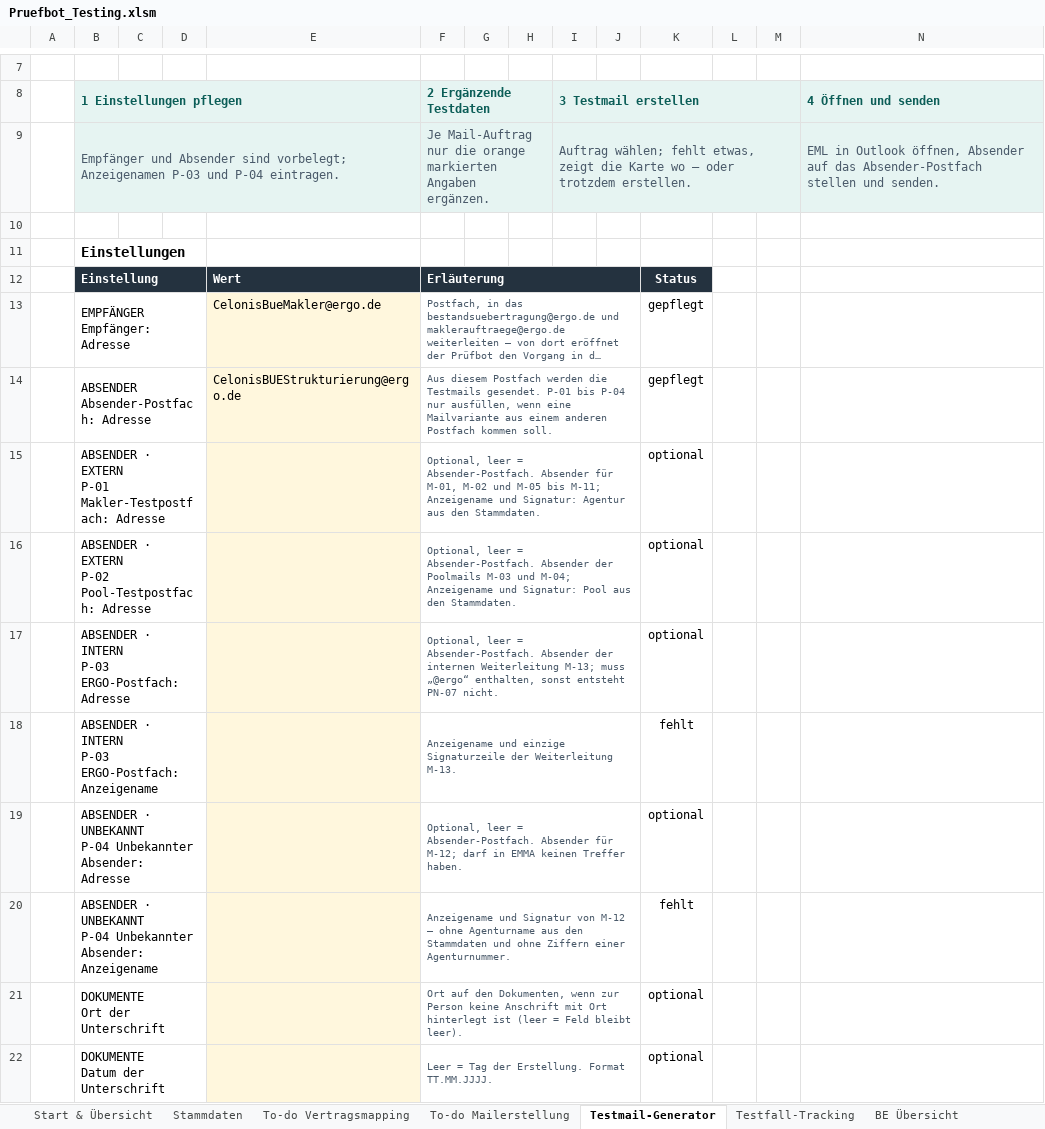
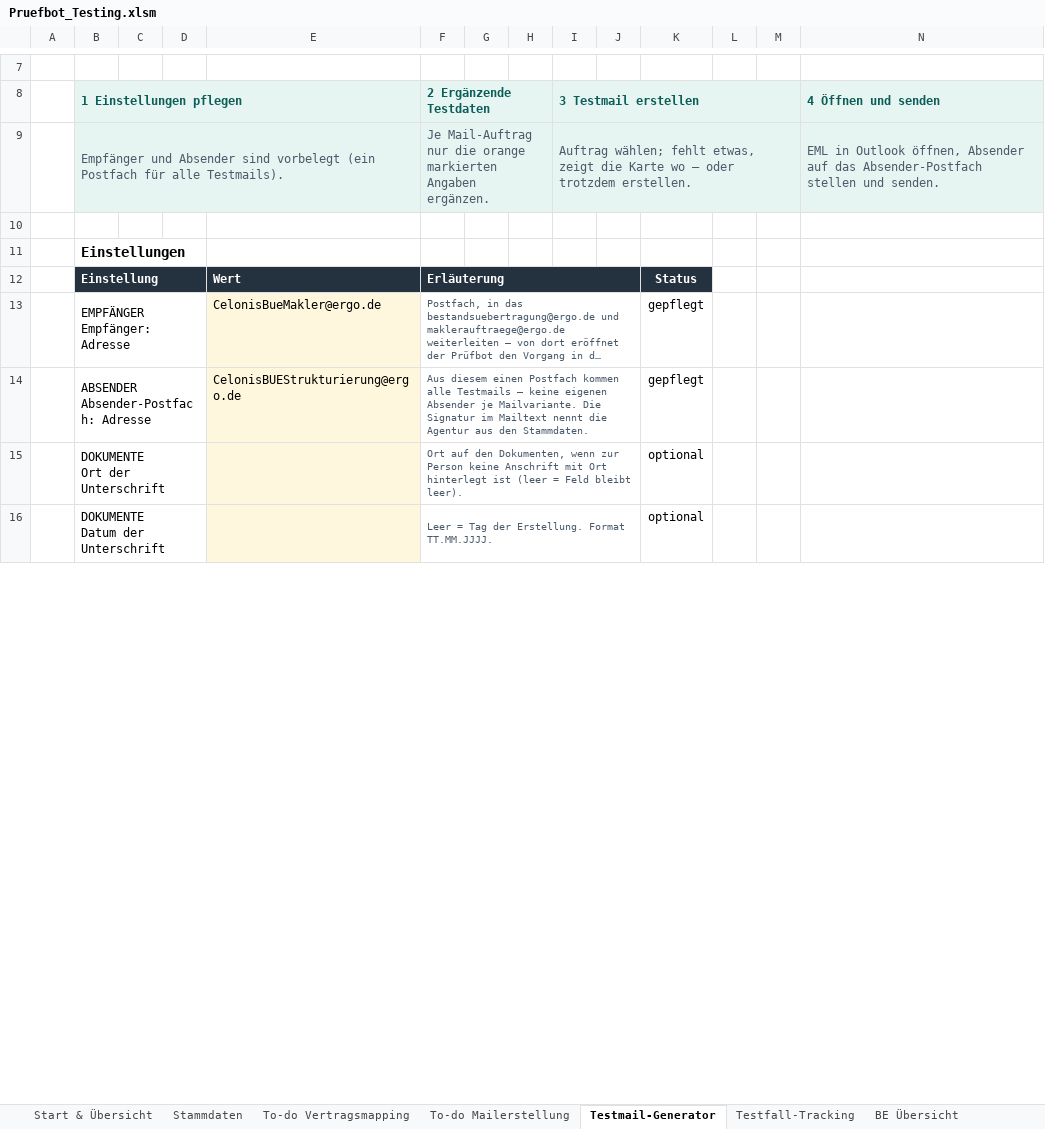
Before and after one commit to brenneisen-e/emailimport, an Excel workbook: pruefbot-testing/Pruefbot_Testing.xlsm, sheet Testmail-Generator, drawn as a sheet; only a part is shown, gaps mark what is left out; long unchanged cells end in …; values as stored, in another font and other column widths than the file's, no borders; charts and pictures and conditional formats and table styles not drawn; rows hold the shown columns only; ↵ is a line break in a cell; the diff names each change by its address in the sheet, - before the commit and + after, or states it on an @@ line.

```diff
--- a/pruefbot-testing/Pruefbot_Testing.xlsm (sheet Testmail-Generator)
+++ b/pruefbot-testing/Pruefbot_Testing.xlsm (sheet Testmail-Generator)
-B9 (1 Einstellungen pflegen): …Absender sind vorbelegt; Anzeigenamen P-03 und P-04 eintragen.
+B9 (1 Einstellungen pflegen): …Absender sind vorbelegt (ein Postfach für alle Testmails).
-F14 (2 Ergänzende Testdaten): Aus diesem Postfach werden die Testmails gesendet. P-01 bis P-04 nur ausfüllen, wenn eine Mailvariante aus einem anderen Postfach kommen soll.
+F14 (2 Ergänzende Testdaten): Aus diesem einen Postfach kommen alle Testmails – keine eigenen Absender je Mailvariante. Die Signatur im Mailtext nennt die Agentur aus den Stammdaten.
-row 15:  | ABSENDER · EXTERN ↵ P-01 Makler-Testpostfach: Adresse |  |  |  | Optional, leer = Absender-Postfach. Absender für M-01, M-02 und M-05 bis M-11; Anzeigename und Signatur: Agentur aus den Stammdaten. |  |  |  |  | optional
-row 16:  | ABSENDER · EXTERN ↵ P-02 Pool-Testpostfach: Adresse |  |  |  | Optional, leer = Absender-Postfach. Absender der Poolmails M-03 und M-04; Anzeigename und Signatur: Pool aus den Stammdaten. |  |  |  |  | optional
-row 17:  | ABSENDER · INTERN ↵ P-03 ERGO-Postfach: Adresse |  |  |  | Optional, leer = Absender-Postfach. Absender der internen Weiterleitung M-13; muss „@ergo“ enthalten, sonst entsteht PN-07 nicht. |  |  |  |  | optional
-row 18:  | ABSENDER · INTERN ↵ P-03 ERGO-Postfach: Anzeigename |  |  |  | Anzeigename und einzige Signaturzeile der Weiterleitung M-13. |  |  |  |  | fehlt
-row 19:  | ABSENDER · UNBEKANNT ↵ P-04 Unbekannter Absender: Adresse |  |  |  | Optional, leer = Absender-Postfach. Absender für M-12; darf in EMMA keinen Treffer haben. |  |  |  |  | optional
-row 20:  | ABSENDER · UNBEKANNT ↵ P-04 Unbekannter Absender: Anzeigename |  |  |  | Anzeigename und Signatur von M-12 – ohne Agenturname aus den Stammdaten und ohne Ziffern einer Agenturnummer. |  |  |  |  | fehlt
```
Also changed, not shown: sheet Start & Übersicht, 3 other files.
